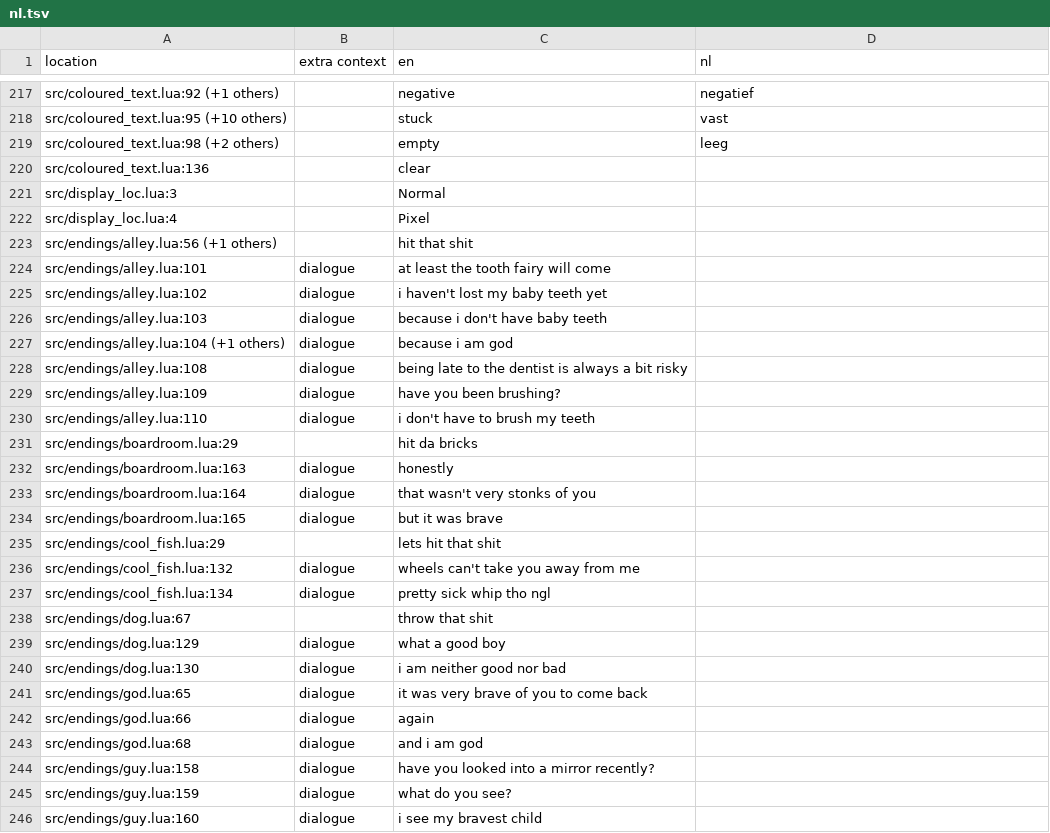
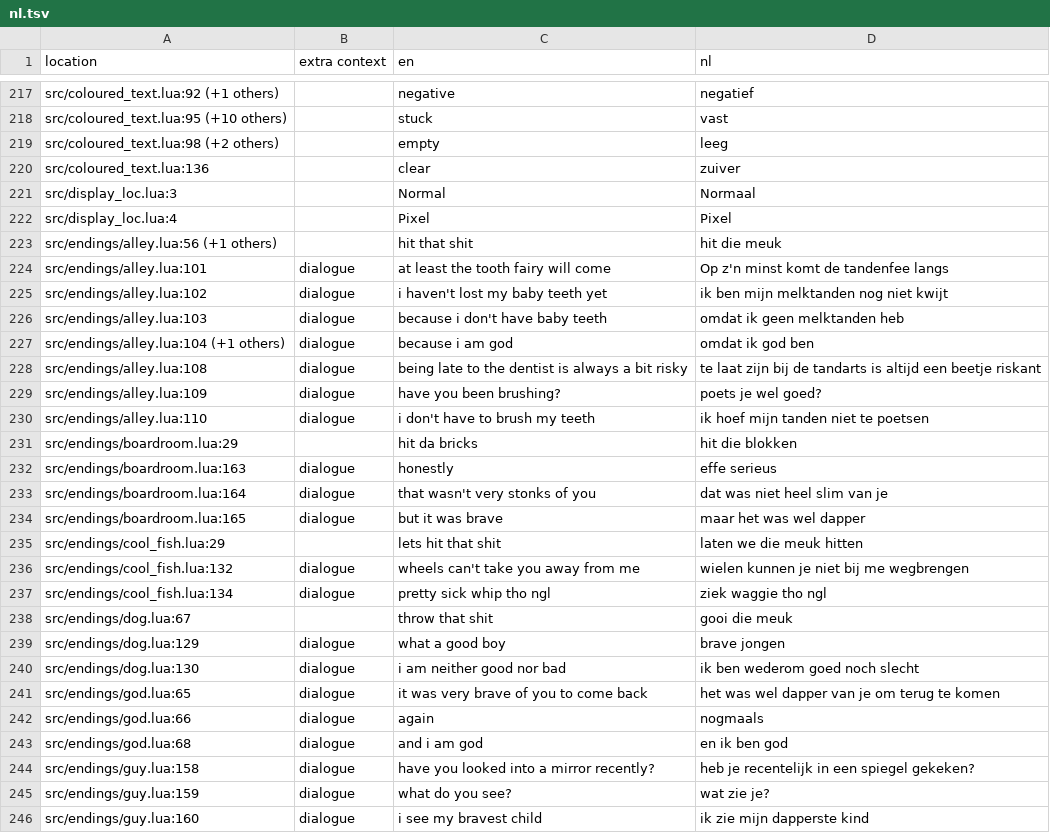
Before and after one commit to Mazey/dhne-translation, a TSV file: nl.tsv, drawn as a sheet; only a part is shown, gaps mark what is left out; the diff covers the shown part only.

Commit message:
220-380

```diff
--- a/nl.tsv
+++ b/nl.tsv
@@ -219,28 +219,28 @@ src/coloured_text.lua:95 (+10 others)		stuck	vast
 src/coloured_text.lua:98 (+2 others)		empty	leeg
-src/coloured_text.lua:136		clear	
-src/display_loc.lua:3		Normal	
-src/display_loc.lua:4		Pixel	
-src/endings/alley.lua:56 (+1 others)		hit that shit	
-src/endings/alley.lua:101	dialogue	at least the tooth fairy will come	
-src/endings/alley.lua:102	dialogue	i haven't lost my baby teeth yet	
-src/endings/alley.lua:103	dialogue	because i don't have baby teeth	
-src/endings/alley.lua:104 (+1 others)	dialogue	because i am god	
-src/endings/alley.lua:108	dialogue	being late to the dentist is always a bit risky	
-src/endings/alley.lua:109	dialogue	have you been brushing?	
-src/endings/alley.lua:110	dialogue	i don't have to brush my teeth	
-src/endings/boardroom.lua:29		hit da bricks	
-src/endings/boardroom.lua:163	dialogue	honestly	
-src/endings/boardroom.lua:164	dialogue	that wasn't very stonks of you	
-src/endings/boardroom.lua:165	dialogue	but it was brave	
-src/endings/cool_fish.lua:29		lets hit that shit	
-src/endings/cool_fish.lua:132	dialogue	wheels can't take you away from me	
-src/endings/cool_fish.lua:134	dialogue	pretty sick whip tho ngl	
-src/endings/dog.lua:67		throw that shit	
-src/endings/dog.lua:129	dialogue	what a good boy	
-src/endings/dog.lua:130	dialogue	i am neither good nor bad	
-src/endings/god.lua:65	dialogue	it was very brave of you to come back	
-src/endings/god.lua:66	dialogue	again	
-src/endings/god.lua:68	dialogue	and i am god	
-src/endings/guy.lua:158	dialogue	have you looked into a mirror recently?	
-src/endings/guy.lua:159	dialogue	what do you see?	
-src/endings/guy.lua:160	dialogue	i see my bravest child	
+src/coloured_text.lua:136		clear	zuiver
+src/display_loc.lua:3		Normal	Normaal
+src/display_loc.lua:4		Pixel	Pixel
+src/endings/alley.lua:56 (+1 others)		hit that shit	hit die meuk
+src/endings/alley.lua:101	dialogue	at least the tooth fairy will come	Op z'n minst komt de tandenfee langs
+src/endings/alley.lua:102	dialogue	i haven't lost my baby teeth yet	ik ben mijn melktanden nog niet kwijt
+src/endings/alley.lua:103	dialogue	because i don't have baby teeth	omdat ik geen melktanden heb
+src/endings/alley.lua:104 (+1 others)	dialogue	because i am god	omdat ik god ben
+src/endings/alley.lua:108	dialogue	being late to the dentist is always a bit risky	te laat zijn bij de tandarts is altijd een beetje riskant
+src/endings/alley.lua:109	dialogue	have you been brushing?	poets je wel goed?
+src/endings/alley.lua:110	dialogue	i don't have to brush my teeth	ik hoef mijn tanden niet te poetsen
+src/endings/boardroom.lua:29		hit da bricks	hit die blokken
+src/endings/boardroom.lua:163	dialogue	honestly	effe serieus
+src/endings/boardroom.lua:164	dialogue	that wasn't very stonks of you	dat was niet heel slim van je
+src/endings/boardroom.lua:165	dialogue	but it was brave	maar het was wel dapper
+src/endings/cool_fish.lua:29		lets hit that shit	laten we die meuk hitten
+src/endings/cool_fish.lua:132	dialogue	wheels can't take you away from me	wielen kunnen je niet bij me wegbrengen
+src/endings/cool_fish.lua:134	dialogue	pretty sick whip tho ngl	ziek waggie tho ngl
+src/endings/dog.lua:67		throw that shit	gooi die meuk
+src/endings/dog.lua:129	dialogue	what a good boy	brave jongen
+src/endings/dog.lua:130	dialogue	i am neither good nor bad	ik ben wederom goed noch slecht
+src/endings/god.lua:65	dialogue	it was very brave of you to come back	het was wel dapper van je om terug te komen
+src/endings/god.lua:66	dialogue	again	nogmaals
+src/endings/god.lua:68	dialogue	and i am god	en ik ben god
+src/endings/guy.lua:158	dialogue	have you looked into a mirror recently?	heb je recentelijk in een spiegel gekeken?
+src/endings/guy.lua:159	dialogue	what do you see?	wat zie je?
+src/endings/guy.lua:160	dialogue	i see my bravest child	ik zie mijn dapperste kind
```
Also changed, not shown: 1 added row and 136 edited cells elsewhere in this file.
